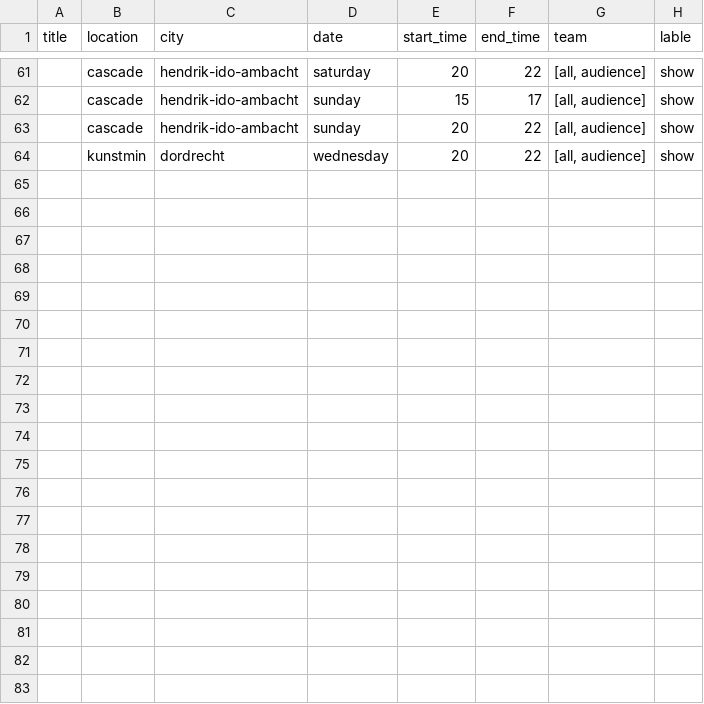
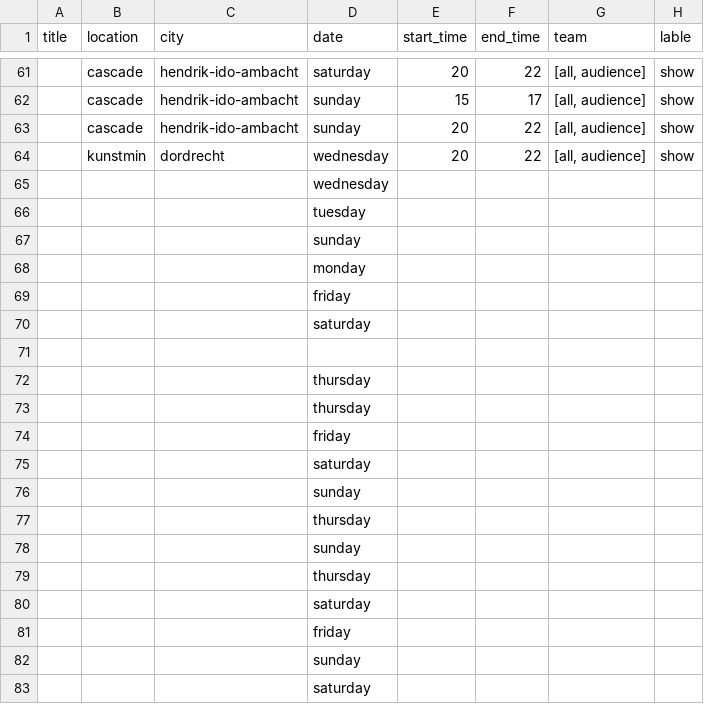
Before and after one commit to LuukFTF/prg08-eindopdracht, a CSV file: docs/data/choir_events_processed.csv, drawn as a sheet; only a part is shown, gaps mark what is left out; the diff covers the shown part only.

```diff
--- a/docs/data/choir_events_processed.csv
+++ b/docs/data/choir_events_processed.csv
@@ -64 +64,20 @@
 "","kunstmin","dordrecht","wednesday",20,22,"[all, audience]","show"
+"","","","wednesday",,,,
+"","","","tuesday",,,,
+"","","","sunday",,,,
+"","","","monday",,,,
+"","","","friday",,,,
+"","","","saturday",,,,
+"","","",,,,,
+"","","","thursday",,,,
+"","","","thursday",,,,
+"","","","friday",,,,
+"","","","saturday",,,,
+"","","","sunday",,,,
+"","","","thursday",,,,
+"","","","sunday",,,,
+"","","","thursday",,,,
+"","","","saturday",,,,
+"","","","friday",,,,
+"","","","sunday",,,,
+"","","","saturday",,,,
```
Also changed, not shown: 12 added rows elsewhere in this file, docs/data/choir_events_raw.csv, 7 other files.
